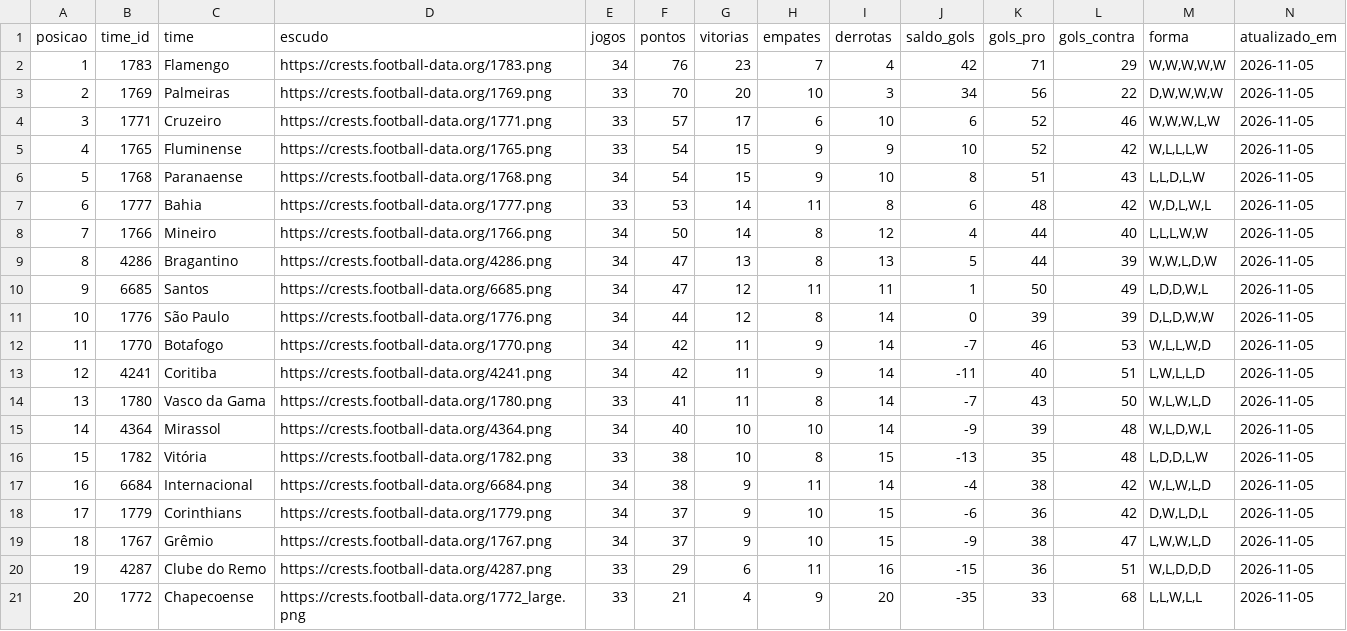
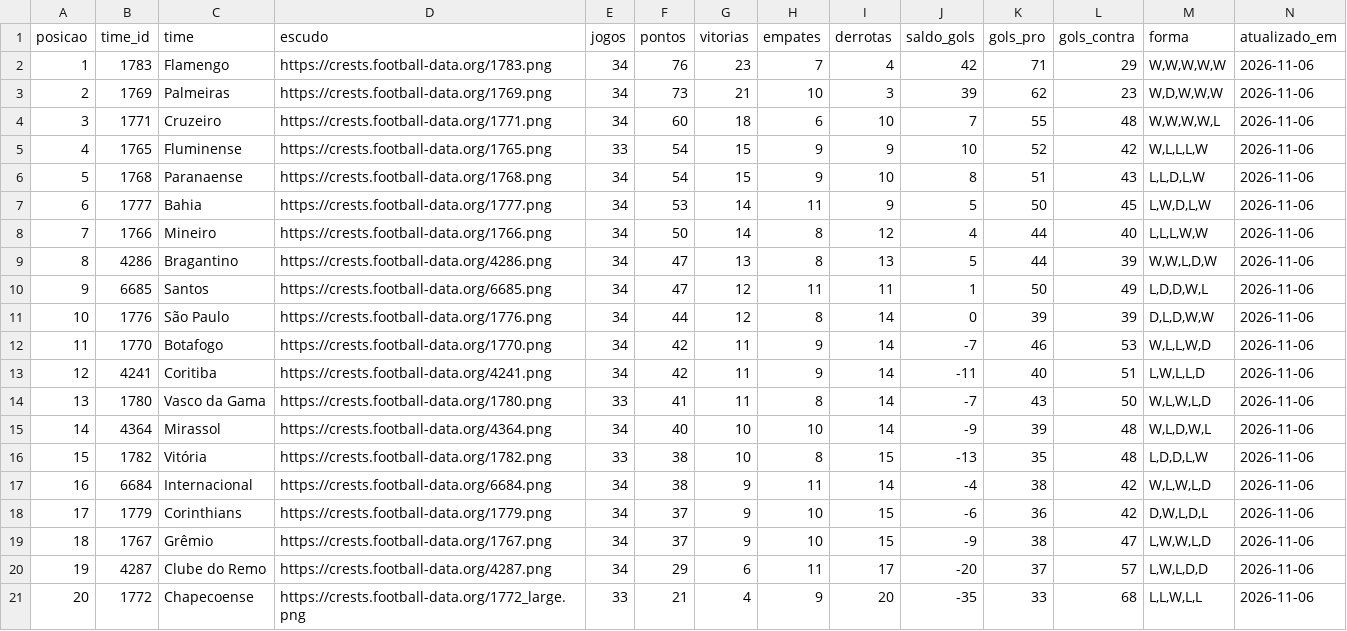
Before and after one commit to edsonsena15-lab/analise_corinthians, a CSV file: tabela_serie_a.csv, drawn as a sheet.

```diff
--- a/tabela_serie_a.csv
+++ b/tabela_serie_a.csv
@@ -1,21 +1,21 @@
 posicao,time_id,time,escudo,jogos,pontos,vitorias,empates,derrotas,saldo_gols,gols_pro,gols_contra,forma,atualizado_em
-1,1783,Flamengo,https://crests.football-data.org/1783.png,34,76,23,7,4,42,71,29,"W,W,W,W,W",2026-11-05
-2,1769,Palmeiras,https://crests.football-data.org/1769.png,33,70,20,10,3,34,56,22,"D,W,W,W,W",2026-11-05
-3,1771,Cruzeiro,https://crests.football-data.org/1771.png,33,57,17,6,10,6,52,46,"W,W,W,L,W",2026-11-05
-4,1765,Fluminense,https://crests.football-data.org/1765.png,33,54,15,9,9,10,52,42,"W,L,L,L,W",2026-11-05
-5,1768,Paranaense,https://crests.football-data.org/1768.png,34,54,15,9,10,8,51,43,"L,L,D,L,W",2026-11-05
-6,1777,Bahia,https://crests.football-data.org/1777.png,33,53,14,11,8,6,48,42,"W,D,L,W,L",2026-11-05
-7,1766,Mineiro,https://crests.football-data.org/1766.png,34,50,14,8,12,4,44,40,"L,L,L,W,W",2026-11-05
-8,4286,Bragantino,https://crests.football-data.org/4286.png,34,47,13,8,13,5,44,39,"W,W,L,D,W",2026-11-05
-9,6685,Santos,https://crests.football-data.org/6685.png,34,47,12,11,11,1,50,49,"L,D,D,W,L",2026-11-05
-10,1776,São Paulo,https://crests.football-data.org/1776.png,34,44,12,8,14,0,39,39,"D,L,D,W,W",2026-11-05
-11,1770,Botafogo,https://crests.football-data.org/1770.png,34,42,11,9,14,-7,46,53,"W,L,L,W,D",2026-11-05
-12,4241,Coritiba,https://crests.football-data.org/4241.png,34,42,11,9,14,-11,40,51,"L,W,L,L,D",2026-11-05
-13,1780,Vasco da Gama,https://crests.football-data.org/1780.png,33,41,11,8,14,-7,43,50,"W,L,W,L,D",2026-11-05
-14,4364,Mirassol,https://crests.football-data.org/4364.png,34,40,10,10,14,-9,39,48,"W,L,D,W,L",2026-11-05
-15,1782,Vitória,https://crests.football-data.org/1782.png,33,38,10,8,15,-13,35,48,"L,D,D,L,W",2026-11-05
-16,6684,Internacional,https://crests.football-data.org/6684.png,34,38,9,11,14,-4,38,42,"W,L,W,L,D",2026-11-05
-17,1779,Corinthians,https://crests.football-data.org/1779.png,34,37,9,10,15,-6,36,42,"D,W,L,D,L",2026-11-05
-18,1767,Grêmio,https://crests.football-data.org/1767.png,34,37,9,10,15,-9,38,47,"L,W,W,L,D",2026-11-05
-19,4287,Clube do Remo,https://crests.football-data.org/4287.png,33,29,6,11,16,-15,36,51,"W,L,D,D,D",2026-11-05
-20,1772,Chapecoense,https://crests.football-data.org/1772_large.png,33,21,4,9,20,-35,33,68,"L,L,W,L,L",2026-11-05
+1,1783,Flamengo,https://crests.football-data.org/1783.png,34,76,23,7,4,42,71,29,"W,W,W,W,W",2026-11-06
+2,1769,Palmeiras,https://crests.football-data.org/1769.png,34,73,21,10,3,39,62,23,"W,D,W,W,W",2026-11-06
+3,1771,Cruzeiro,https://crests.football-data.org/1771.png,34,60,18,6,10,7,55,48,"W,W,W,W,L",2026-11-06
+4,1765,Fluminense,https://crests.football-data.org/1765.png,33,54,15,9,9,10,52,42,"W,L,L,L,W",2026-11-06
+5,1768,Paranaense,https://crests.football-data.org/1768.png,34,54,15,9,10,8,51,43,"L,L,D,L,W",2026-11-06
+6,1777,Bahia,https://crests.football-data.org/1777.png,34,53,14,11,9,5,50,45,"L,W,D,L,W",2026-11-06
+7,1766,Mineiro,https://crests.football-data.org/1766.png,34,50,14,8,12,4,44,40,"L,L,L,W,W",2026-11-06
+8,4286,Bragantino,https://crests.football-data.org/4286.png,34,47,13,8,13,5,44,39,"W,W,L,D,W",2026-11-06
+9,6685,Santos,https://crests.football-data.org/6685.png,34,47,12,11,11,1,50,49,"L,D,D,W,L",2026-11-06
+10,1776,São Paulo,https://crests.football-data.org/1776.png,34,44,12,8,14,0,39,39,"D,L,D,W,W",2026-11-06
+11,1770,Botafogo,https://crests.football-data.org/1770.png,34,42,11,9,14,-7,46,53,"W,L,L,W,D",2026-11-06
+12,4241,Coritiba,https://crests.football-data.org/4241.png,34,42,11,9,14,-11,40,51,"L,W,L,L,D",2026-11-06
+13,1780,Vasco da Gama,https://crests.football-data.org/1780.png,33,41,11,8,14,-7,43,50,"W,L,W,L,D",2026-11-06
+14,4364,Mirassol,https://crests.football-data.org/4364.png,34,40,10,10,14,-9,39,48,"W,L,D,W,L",2026-11-06
+15,1782,Vitória,https://crests.football-data.org/1782.png,33,38,10,8,15,-13,35,48,"L,D,D,L,W",2026-11-06
+16,6684,Internacional,https://crests.football-data.org/6684.png,34,38,9,11,14,-4,38,42,"W,L,W,L,D",2026-11-06
+17,1779,Corinthians,https://crests.football-data.org/1779.png,34,37,9,10,15,-6,36,42,"D,W,L,D,L",2026-11-06
+18,1767,Grêmio,https://crests.football-data.org/1767.png,34,37,9,10,15,-9,38,47,"L,W,W,L,D",2026-11-06
+19,4287,Clube do Remo,https://crests.football-data.org/4287.png,34,29,6,11,17,-20,37,57,"L,W,L,D,D",2026-11-06
+20,1772,Chapecoense,https://crests.football-data.org/1772_large.png,33,21,4,9,20,-35,33,68,"L,L,W,L,L",2026-11-06
```
Also changed, not shown: artilharia_corinthians.csv, simulacao_serie_a.csv, 1 other file.
